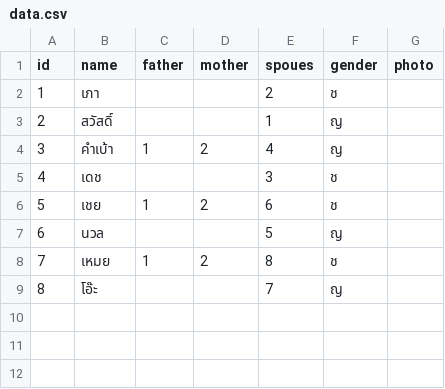
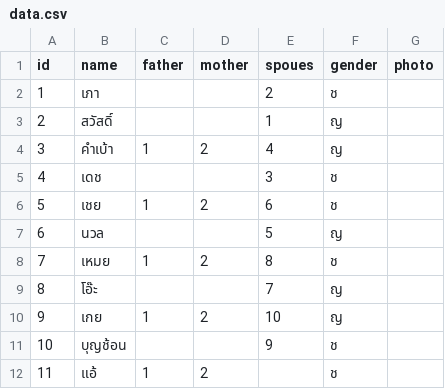
Before and after one commit to sahapolvan/tumneab, a CSV file: data.csv, drawn as a sheet.

Commit message:
Update data.csv

```diff
--- a/data.csv
+++ b/data.csv
@@ -9 +9,4 @@ id,name,father,mother,spoues,gender,photo
 8,โอ๊ะ,,,7,ญ,
+9,เกย,1,2,10,ญ,
+10,บุญช้อน,,,9,ช,
+11,แอ้,1,2,,ช,
```
